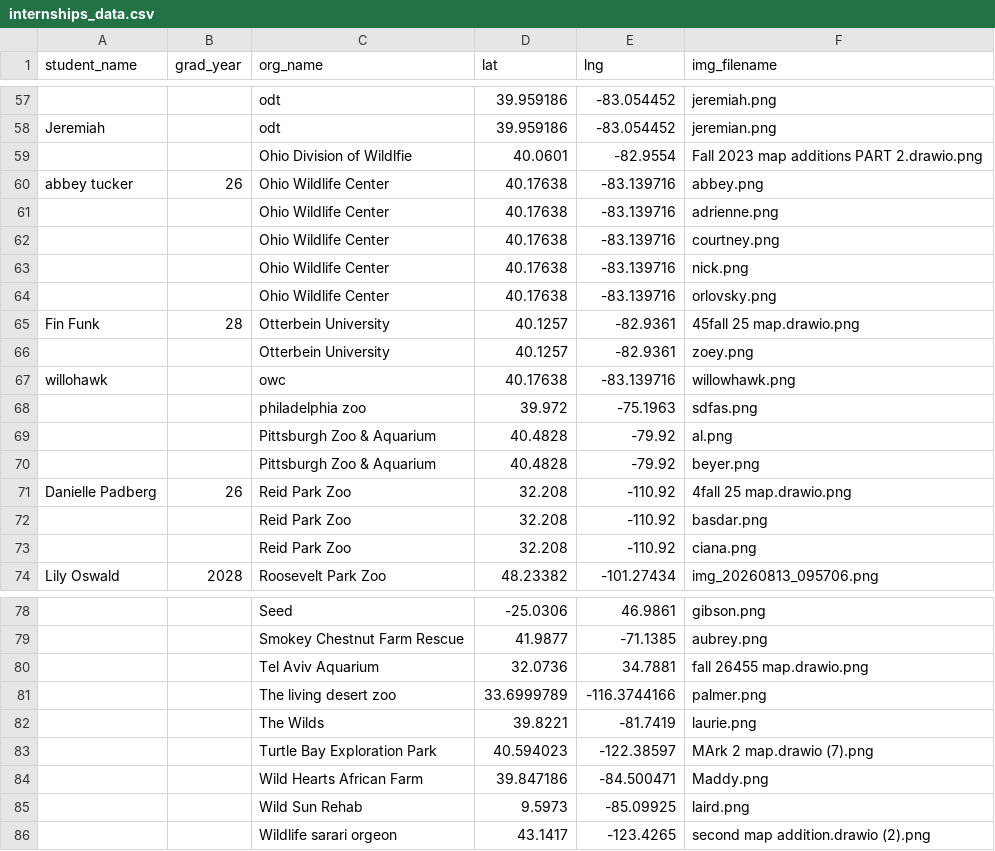
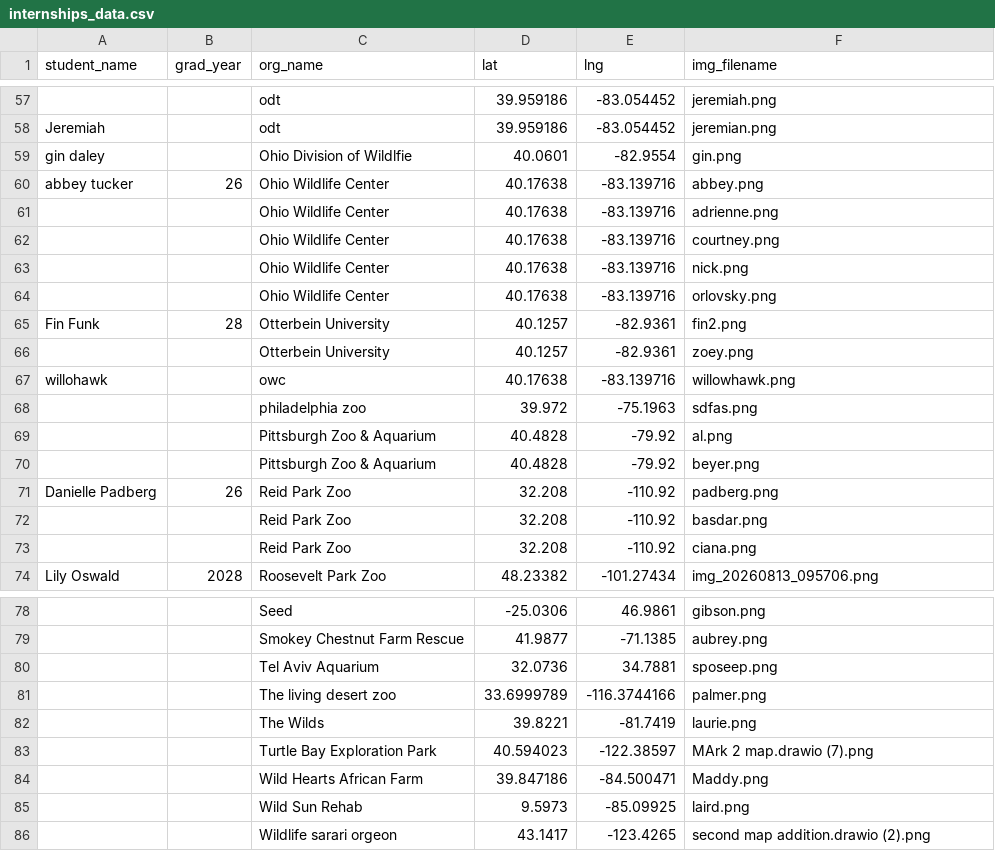
Before and after one commit to AndrewCalingerYoak/HallMap, a CSV file: internships_data.csv, drawn as a sheet; only a part is shown, gaps mark what is left out; the diff names each change by its address in the sheet, - before the commit and + after, or states it on an @@ line.

```diff
--- a/internships_data.csv
+++ b/internships_data.csv
-A59 (student_name): (empty)
+A59 (student_name): gin daley
-F59 (img_filename): Fall 2023 map additions PART 2.drawio.png
+F59 (img_filename): gin.png
-F65 (img_filename): 45fall 25 map.drawio.png
+F65 (img_filename): fin2.png
-F71 (img_filename): 4fall 25 map.drawio.png
+F71 (img_filename): padberg.png
-F80 (img_filename): fall 26455 map.drawio.png
+F80 (img_filename): sposeep.png
```
Also changed, not shown: 1 other file.
